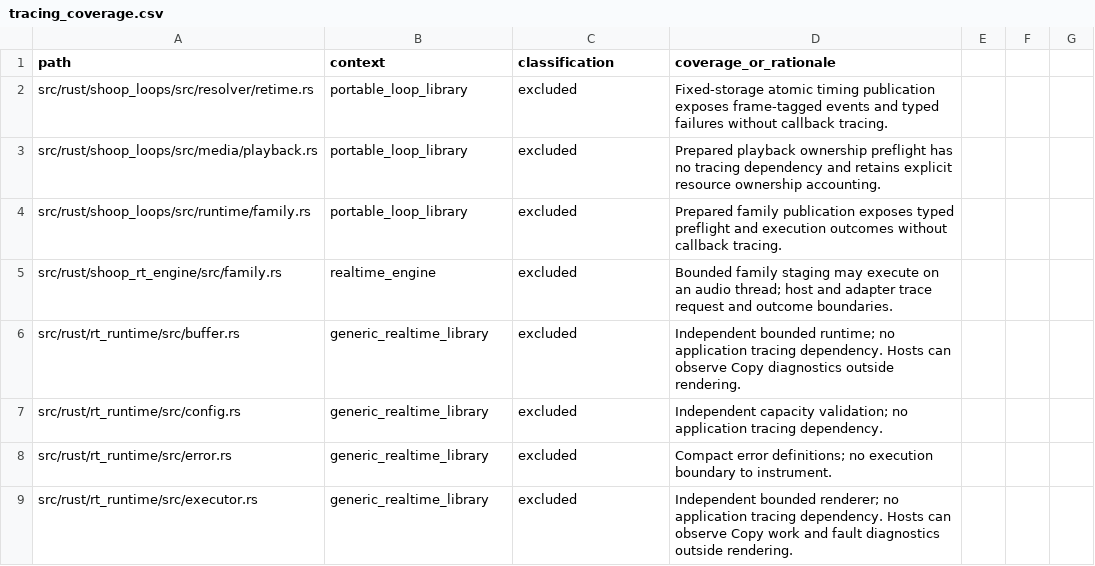
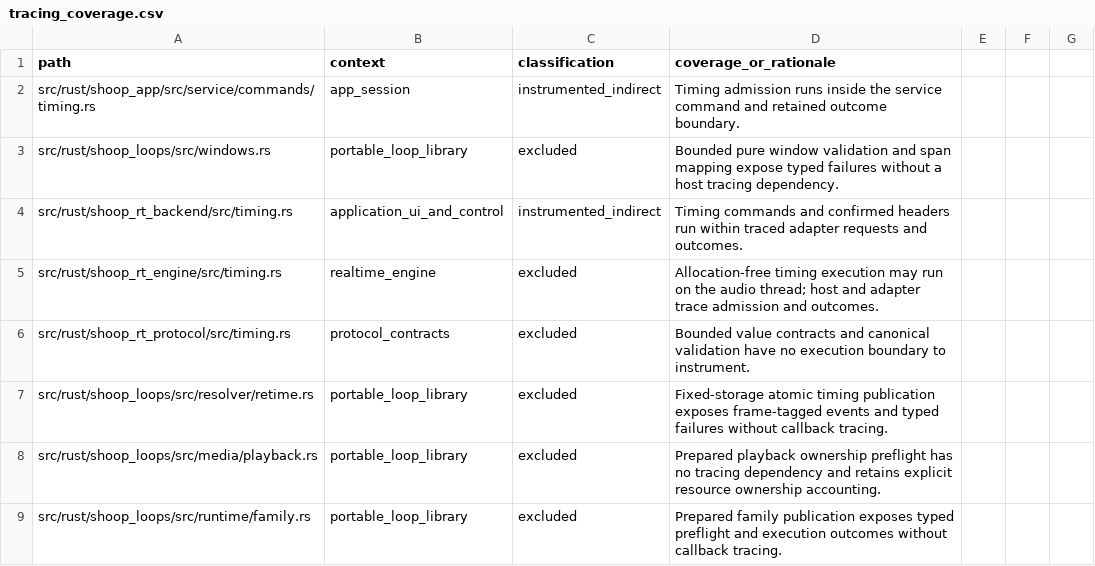
Before and after one commit to SanderVocke/shoopdaloop, a CSV file: docs/tracing_coverage.csv, drawn as a sheet; only a part is shown; the shorter side is filled out with more unchanged rows.

Commit message:
Validate native callback timing safely and retain all armed recording state

```diff
--- a/docs/tracing_coverage.csv
+++ b/docs/tracing_coverage.csv
@@ -1,2 +1,7 @@
 path,context,classification,coverage_or_rationale
+src/rust/shoop_app/src/service/commands/timing.rs,app_session,instrumented_indirect,Timing admission runs inside the service command and retained outcome boundary.
+src/rust/shoop_loops/src/windows.rs,portable_loop_library,excluded,Bounded pure window validation and span mapping expose typed failures without a host tracing dependency.
+src/rust/shoop_rt_backend/src/timing.rs,application_ui_and_control,instrumented_indirect,Timing commands and confirmed headers run within traced adapter requests and outcomes.
+src/rust/shoop_rt_engine/src/timing.rs,realtime_engine,excluded,Allocation-free timing execution may run on the audio thread; host and adapter trace admission and outcomes.
+src/rust/shoop_rt_protocol/src/timing.rs,protocol_contracts,excluded,Bounded value contracts and canonical validation have no execution boundary to instrument.
 src/rust/shoop_loops/src/resolver/retime.rs,portable_loop_library,excluded,Fixed-storage atomic timing publication exposes frame-tagged events and typed failures without callback tracing.
```
Also changed, not shown: 33 other files.
